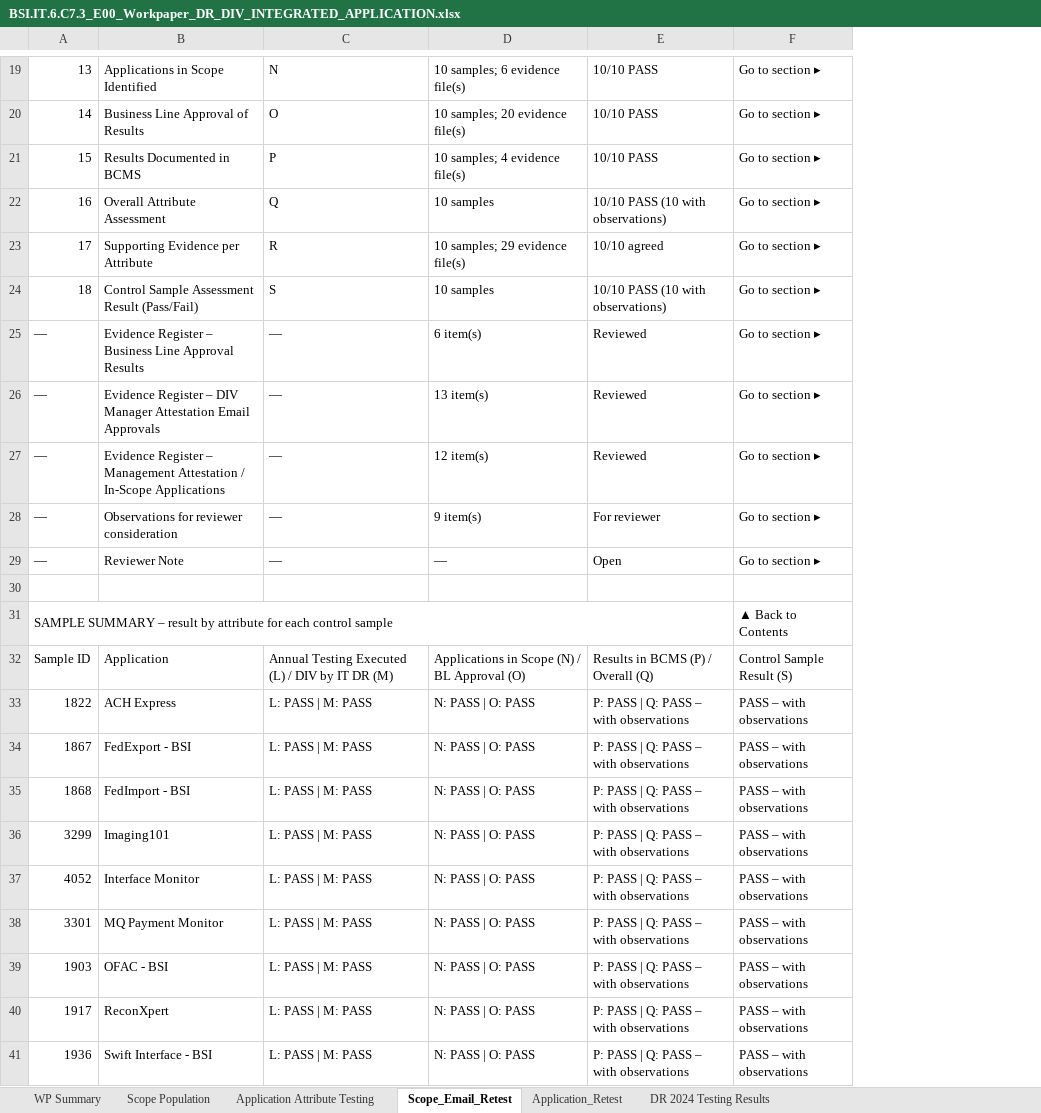
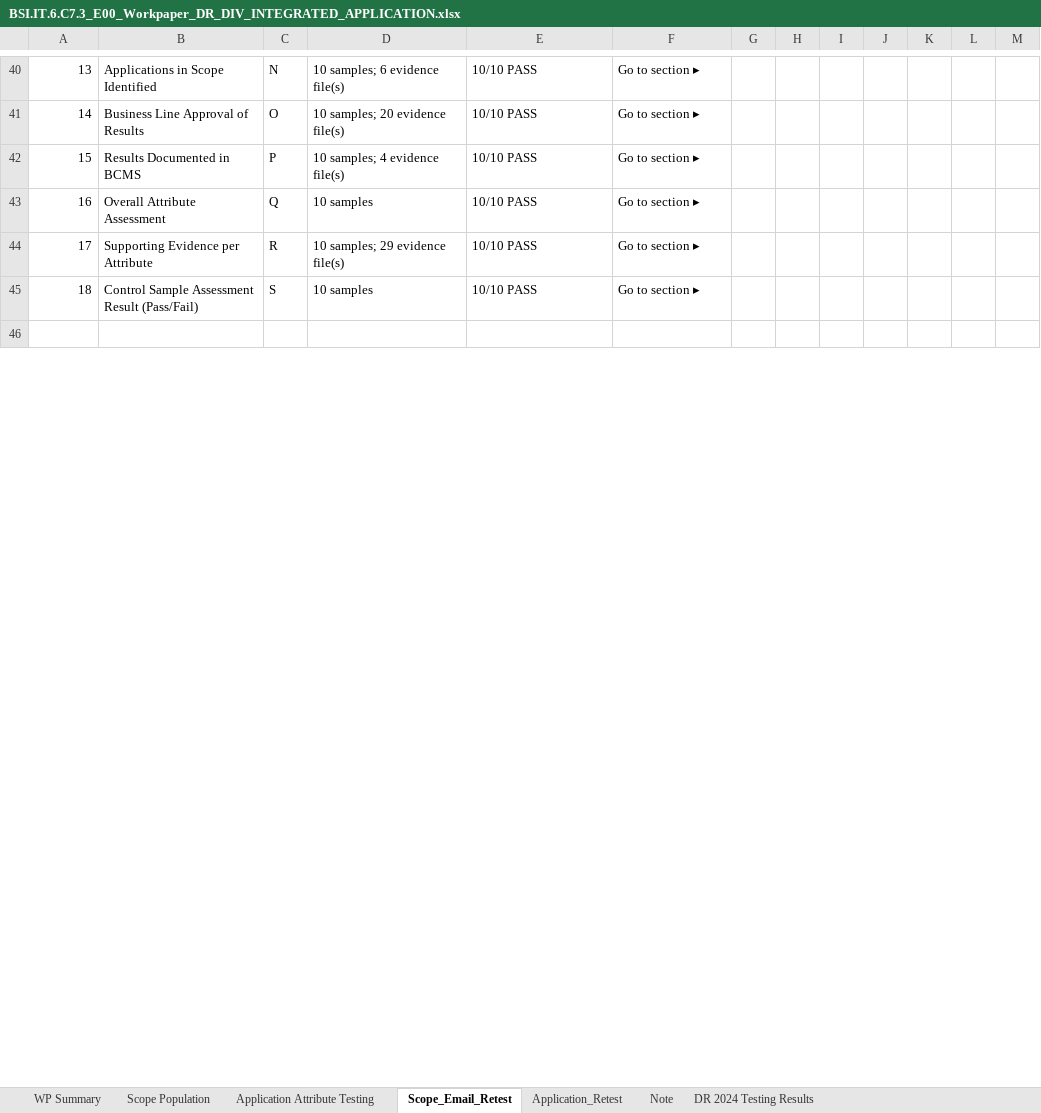
Before and after one commit to edwardfive-prog/Control-Testing-, an Excel workbook: BSI.IT.6.C7.3_E00_Workpaper_DR_DIV_INTEGRATED_APPLICATION.xlsx, sheet Scope_Email_Retest, drawn as a sheet; only a part is shown, gaps mark what is left out; values as stored, in another font and other column widths than the file's, no cell formats; removed rows and columns are numbered as before the commit, all else as after; the diff covers the shown part only; the diff names each change by its address in the sheet, - before the commit and + after, or states it on an @@ line.

```diff
--- a/BSI.IT.6.C7.3_E00_Workpaper_DR_DIV_INTEGRATED_APPLICATION.xlsx (sheet Scope_Email_Retest)
+++ b/BSI.IT.6.C7.3_E00_Workpaper_DR_DIV_INTEGRATED_APPLICATION.xlsx (sheet Scope_Email_Retest)
+sheet tab: Note
-column C, rows 19-24: N | O | P | Q | R | S
+column C, rows 40-45: N | O | P | Q | R | S
+column G, empty
+column H, empty
+column I, empty
+column J, empty
+column K, empty
+column L, empty
+column M, empty
-E43: 10/10 PASS (10 with observations)
+E43: 10/10 PASS
-E44: 10/10 agreed
+E44: 10/10 PASS
-E45: 10/10 PASS (10 with observations)
+E45: 10/10 PASS
-row 25: — | Evidence Register – Business Line Approval Results | — | 6 item(s) | Reviewed | Go to section ▸
-row 26: — | Evidence Register – DIV Manager Attestation Email Approvals | — | 13 item(s) | Reviewed | Go to section ▸
-row 27: — | Evidence Register – Management Attestation / In-Scope Applications | — | 12 item(s) | Reviewed | Go to section ▸
-row 28: — | Observations for reviewer consideration | — | 9 item(s) | For reviewer | Go to section ▸
-row 29: — | Reviewer Note | — | — | Open | Go to section ▸
-row 31: SAMPLE SUMMARY – result by attribute for each control sample |  |  |  |  | ▲ Back to Contents
@@ row 32 moved to row 11: Sample ID @@
-row 33: 1822 | ACH Express | L: PASS | M: PASS | N: PASS | O: PASS | P: PASS | Q: PASS – with observations | PASS – with observations
-row 34: 1867 | FedExport - BSI | L: PASS | M: PASS | N: PASS | O: PASS | P: PASS | Q: PASS – with observations | PASS – with observations
-row 35: 1868 | FedImport - BSI | L: PASS | M: PASS | N: PASS | O: PASS | P: PASS | Q: PASS – with observations | PASS – with observations
-row 36: 3299 | Imaging101 | L: PASS | M: PASS | N: PASS | O: PASS | P: PASS | Q: PASS – with observations | PASS – with observations
-row 37: 4052 | Interface Monitor | L: PASS | M: PASS | N: PASS | O: PASS | P: PASS | Q: PASS – with observations | PASS – with observations
-row 38: 3301 | MQ Payment Monitor | L: PASS | M: PASS | N: PASS | O: PASS | P: PASS | Q: PASS – with observations | PASS – with observations
-row 39: 1903 | OFAC - BSI | L: PASS | M: PASS | N: PASS | O: PASS | P: PASS | Q: PASS – with observations | PASS – with observations
-row 40: 1917 | ReconXpert | L: PASS | M: PASS | N: PASS | O: PASS | P: PASS | Q: PASS – with observations | PASS – with observations
-row 41: 1936 | Swift Interface - BSI | L: PASS | M: PASS | N: PASS | O: PASS | P: PASS | Q: PASS – with observations | PASS – with observations
```
Also changed, not shown: 84 added rows, 258 removed rows, 137 edited cells and merged cells elsewhere in this sheet, sheet Application_Retest, cell formats.
